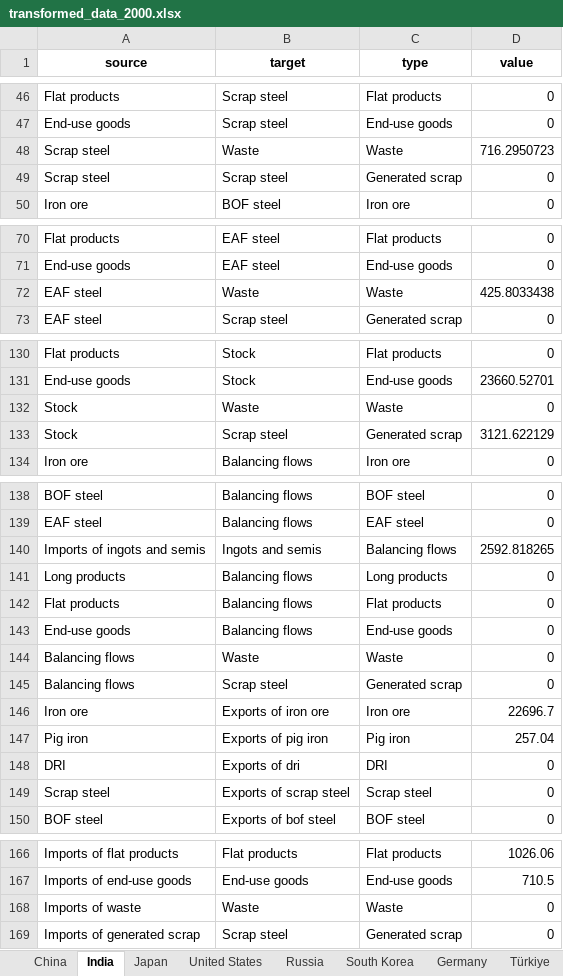
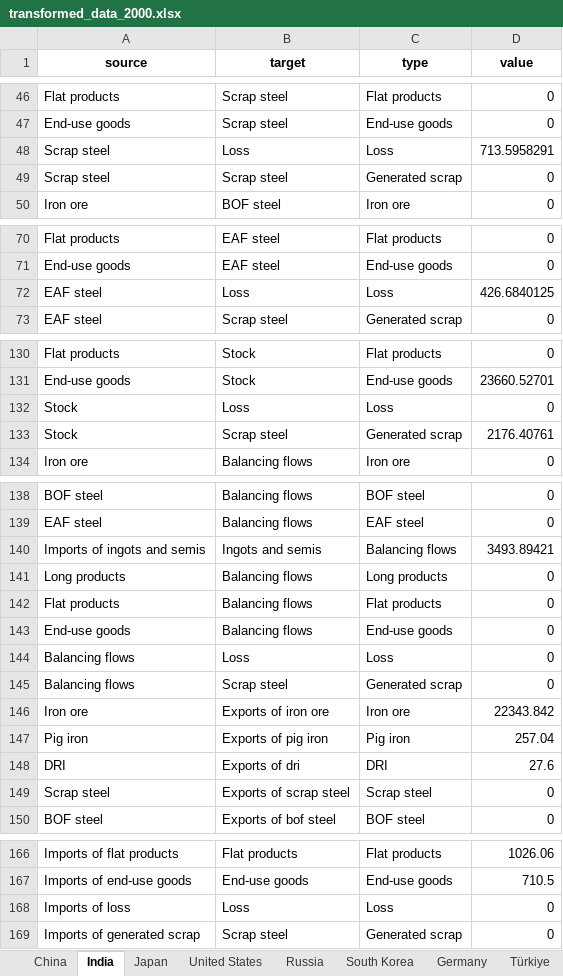
Before and after one commit to takumawatari/steel-flows-sankey, an Excel workbook: data/transformed_data_2000.xlsx, sheet India, drawn as a sheet; only a part is shown, gaps mark what is left out; values as stored, in another font and other column widths than the file's, no borders; removed rows and columns are numbered as before the commit, all else as after; the diff covers the shown part only; the diff names each change by its address in the sheet, - before the commit and + after, or states it on an @@ line.

```diff
--- a/data/transformed_data_2000.xlsx (sheet India)
+++ b/data/transformed_data_2000.xlsx (sheet India)
-row 48: Scrap steel | Waste | Waste | 716.2950723
+row 48: Scrap steel | Loss | Loss | 713.5958291
-row 72: EAF steel | Waste | Waste | 425.8033438
+row 72: EAF steel | Loss | Loss | 426.6840125
-B132 (target): Waste
+B132 (target): Loss
-C132 (type): Waste
+C132 (type): Loss
-D133 (value): 3121.622129
+D133 (value): 2176.40761
-D140 (value): 2592.818265
+D140 (value): 3493.89421
-B144 (target): Waste
+B144 (target): Loss
-C144 (type): Waste
+C144 (type): Loss
-D146 (value): 22696.7
+D146 (value): 22343.842
-D148 (value): 0
+D148 (value): 27.6
-row 168: Imports of waste | Waste | Waste | 0
+row 168: Imports of loss | Loss | Loss | 0
```
Also changed, not shown: 30 edited cells elsewhere in this sheet, sheet Sweden, sheet Indonesia, sheet Russia, sheet United States, sheet United Kingdom, sheet China, 23 more sheets, data/transformed_data_2005.xlsx, data/transformed_data_2010.xlsx, 18 other files.
